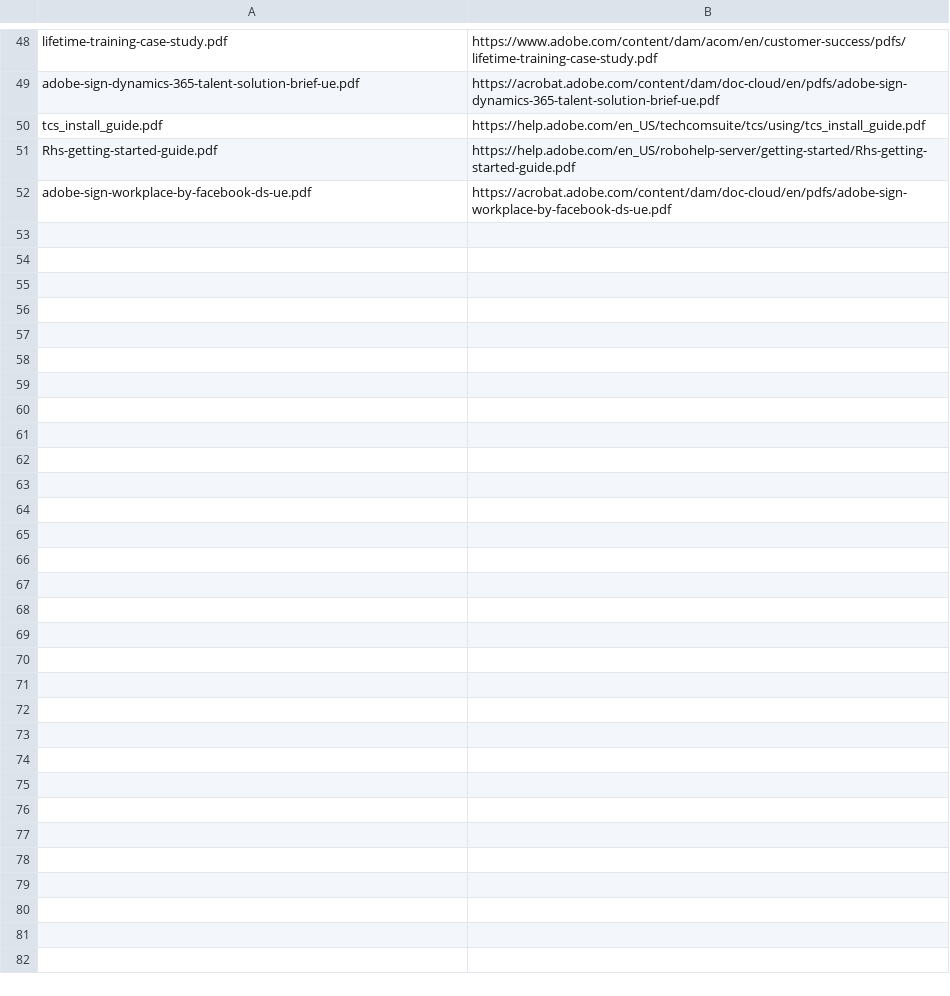
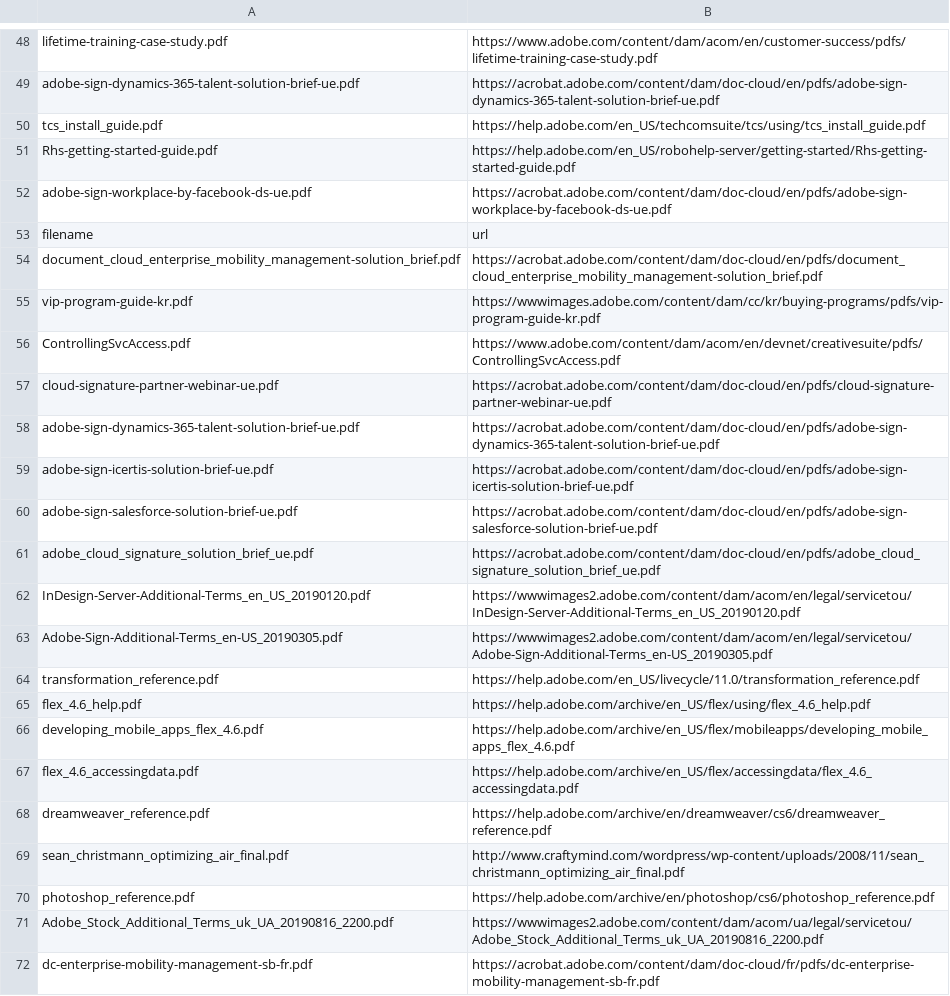
Before and after one commit to codeBlooded1997/pdf_url, a CSV file: data.csv, drawn as a sheet; only a part is shown, gaps mark what is left out; the diff covers the shown part only.

```diff
--- a/data.csv
+++ b/data.csv
@@ -52 +52,21 @@ Rhs-getting-started-guide.pdf,https://help.adobe.com/en_US/robohelp-server/getti
 adobe-sign-workplace-by-facebook-ds-ue.pdf,https://acrobat.adobe.com/content/dam/doc-cloud/en/pdfs/adobe-sign-workplace-by-facebook-ds-ue.pdf
+filename,url
+document_cloud_enterprise_mobility_management-solution_brief.pdf,https://acrobat.adobe.com/content/dam/doc-cloud/en/pdfs/document_cloud_enterprise_mobility_management-solution_brief.pdf
+vip-program-guide-kr.pdf,https://wwwimages.adobe.com/content/dam/cc/kr/buying-programs/pdfs/vip-program-guide-kr.pdf
+ControllingSvcAccess.pdf,https://www.adobe.com/content/dam/acom/en/devnet/creativesuite/pdfs/ControllingSvcAccess.pdf
+cloud-signature-partner-webinar-ue.pdf,https://acrobat.adobe.com/content/dam/doc-cloud/en/pdfs/cloud-signature-partner-webinar-ue.pdf
+adobe-sign-dynamics-365-talent-solution-brief-ue.pdf,https://acrobat.adobe.com/content/dam/doc-cloud/en/pdfs/adobe-sign-dynamics-365-talent-solution-brief-ue.pdf
+adobe-sign-icertis-solution-brief-ue.pdf,https://acrobat.adobe.com/content/dam/doc-cloud/en/pdfs/adobe-sign-icertis-solution-brief-ue.pdf
+adobe-sign-salesforce-solution-brief-ue.pdf,https://acrobat.adobe.com/content/dam/doc-cloud/en/pdfs/adobe-sign-salesforce-solution-brief-ue.pdf
+adobe_cloud_signature_solution_brief_ue.pdf,https://acrobat.adobe.com/content/dam/doc-cloud/en/pdfs/adobe_cloud_signature_solution_brief_ue.pdf
+InDesign-Server-Additional-Terms_en_US_20190120.pdf,https://wwwimages2.adobe.com/content/dam/acom/en/legal/servicetou/InDesign-Server-Additional-Terms_en_US_20190120.pdf
+Adobe-Sign-Additional-Terms_en-US_20190305.pdf,https://wwwimages2.adobe.com/content/dam/acom/en/legal/servicetou/Adobe-Sign-Additional-Terms_en-US_20190305.pdf
+transformation_reference.pdf,https://help.adobe.com/en_US/livecycle/11.0/transformation_reference.pdf
+flex_4.6_help.pdf,https://help.adobe.com/archive/en_US/flex/using/flex_4.6_help.pdf
+developing_mobile_apps_flex_4.6.pdf,https://help.adobe.com/archive/en_US/flex/mobileapps/developing_mobile_apps_flex_4.6.pdf
+flex_4.6_accessingdata.pdf,https://help.adobe.com/archive/en_US/flex/accessingdata/flex_4.6_accessingdata.pdf
+dreamweaver_reference.pdf,https://help.adobe.com/archive/en/dreamweaver/cs6/dreamweaver_reference.pdf
+sean_christmann_optimizing_air_final.pdf,http://www.craftymind.com/wordpress/wp-content/uploads/2008/11/sean_christmann_optimizing_air_final.pdf
+photoshop_reference.pdf,https://help.adobe.com/archive/en/photoshop/cs6/photoshop_reference.pdf
+Adobe_Stock_Additional_Terms_uk_UA_20190816_2200.pdf,https://wwwimages2.adobe.com/content/dam/acom/ua/legal/servicetou/Adobe_Stock_Additional_Terms_uk_UA_20190816_2200.pdf
+dc-enterprise-mobility-management-sb-fr.pdf,https://acrobat.adobe.com/content/dam/doc-cloud/fr/pdfs/dc-enterprise-mobility-management-sb-fr.pdf
```
Also changed, not shown: 11 added rows elsewhere in this file, urls.csv.
